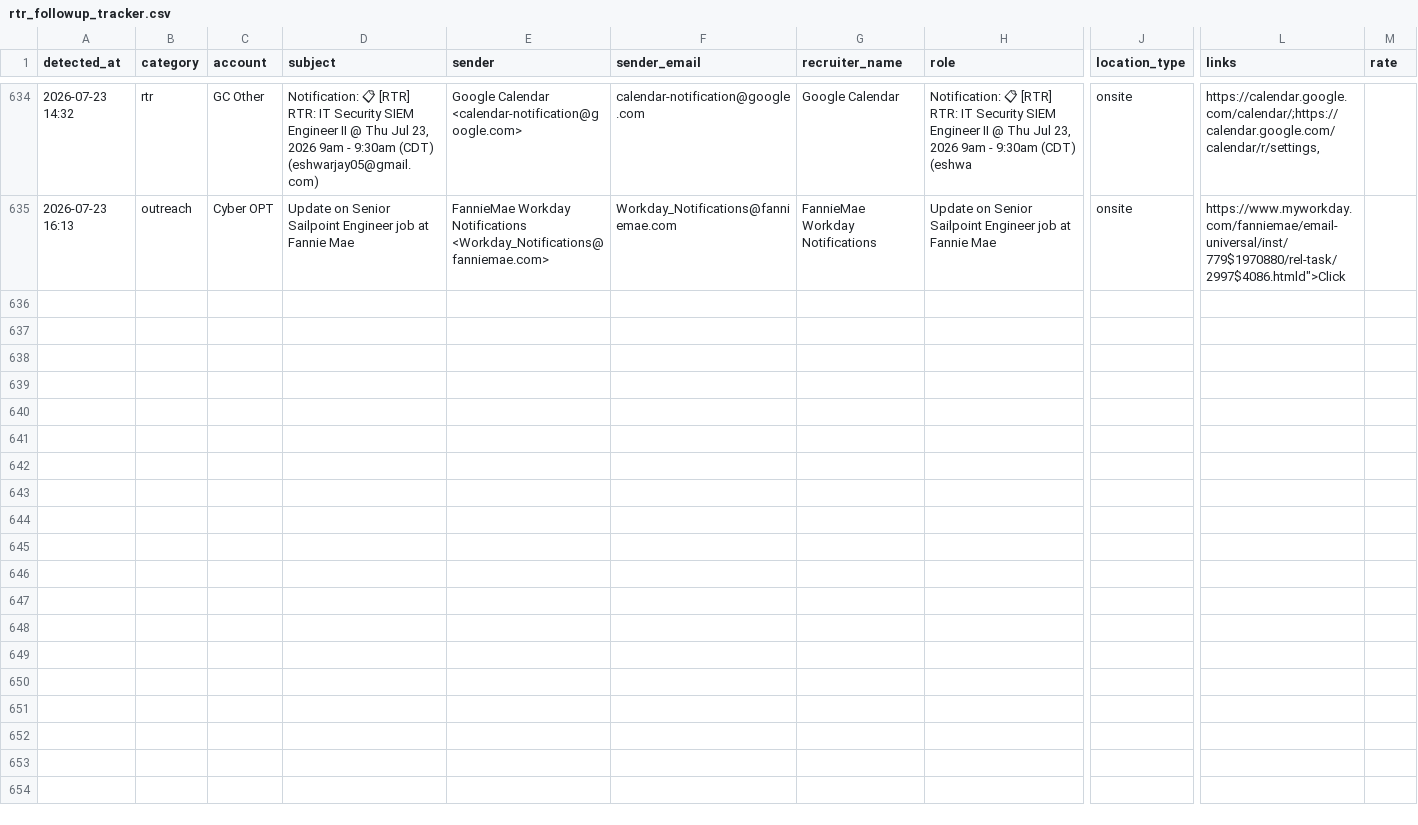
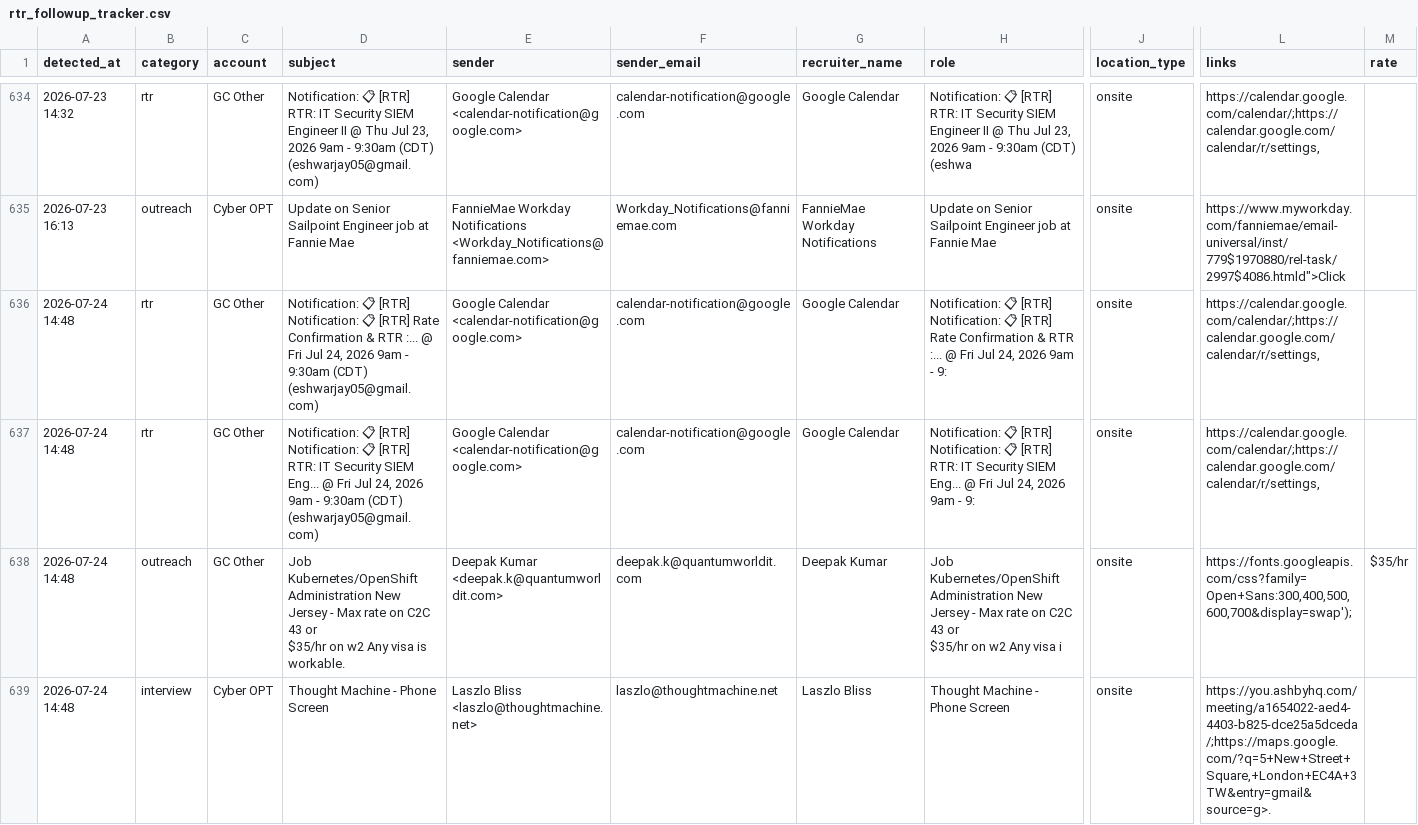
Before and after one commit to eshwarjay0-delS/gmail-watcher, a CSV file: data/rtr_followup_tracker.csv, drawn as a sheet; only a part is shown, gaps mark what is left out; rows hold the shown columns only; ↵ is a line break in a cell; the diff names each change by its address in the sheet, - before the commit and + after, or states it on an @@ line.

```diff
--- a/data/rtr_followup_tracker.csv
+++ b/data/rtr_followup_tracker.csv
+row 636: 2026-07-24 14:48 | rtr | GC Other | Notification: 📋 [RTR] Notification: 📋 [RTR] Rate Confirmation & RTR :... @ Fri Jul 24, 2026 9am - 9:30am (CDT) (eshwarjay05@gmail.com) | Google Calendar <calendar-notification@google.com> | calendar-notification@google.com | Google Calendar | Notification: 📋 [RTR] Notification: 📋 [RTR] Rate Confirmation & RTR :... @ Fri Jul 24, 2026 9am - 9: | onsite | https://calendar.google.com/calendar/;https://calendar.google.com/calendar/r/settings,
+row 637: 2026-07-24 14:48 | rtr | GC Other | Notification: 📋 [RTR] Notification: 📋 [RTR] RTR: IT Security SIEM Eng... @ Fri Jul 24, 2026 9am - 9:30am (CDT) (eshwarjay05@gmail.com) | Google Calendar <calendar-notification@google.com> | calendar-notification@google.com | Google Calendar | Notification: 📋 [RTR] Notification: 📋 [RTR] RTR: IT Security SIEM Eng... @ Fri Jul 24, 2026 9am - 9: | onsite | https://calendar.google.com/calendar/;https://calendar.google.com/calendar/r/settings,
+row 638: 2026-07-24 14:48 | outreach | GC Other | Job Kubernetes/OpenShift Administration New Jersey - Max rate on C2C 43 or ↵ $35/hr on w2 Any visa is workable. | Deepak Kumar <deepak.k@quantumworldit.com> | deepak.k@quantumworldit.com | Deepak Kumar | Job Kubernetes/OpenShift Administration New Jersey - Max rate on C2C 43 or ↵ $35/hr on w2 Any visa i | onsite | https://fonts.googleapis.com/css?family=Open+Sans:300,400,500,600,700&display=swap'); | $35/hr
+row 639: 2026-07-24 14:48 | interview | Cyber OPT | Thought Machine - Phone Screen | Laszlo Bliss <laszlo@thoughtmachine.net> | laszlo@thoughtmachine.net | Laszlo Bliss | Thought Machine - Phone Screen | onsite | https://you.ashbyhq.com/meeting/a1654022-aed4-4403-b825-dce25a5dceda/;https://maps.google.com/?q=5+New+Street+Square,+London+EC4A+3TW&entry=gmail&source=g>.
```
Also changed, not shown: 3 other files.
